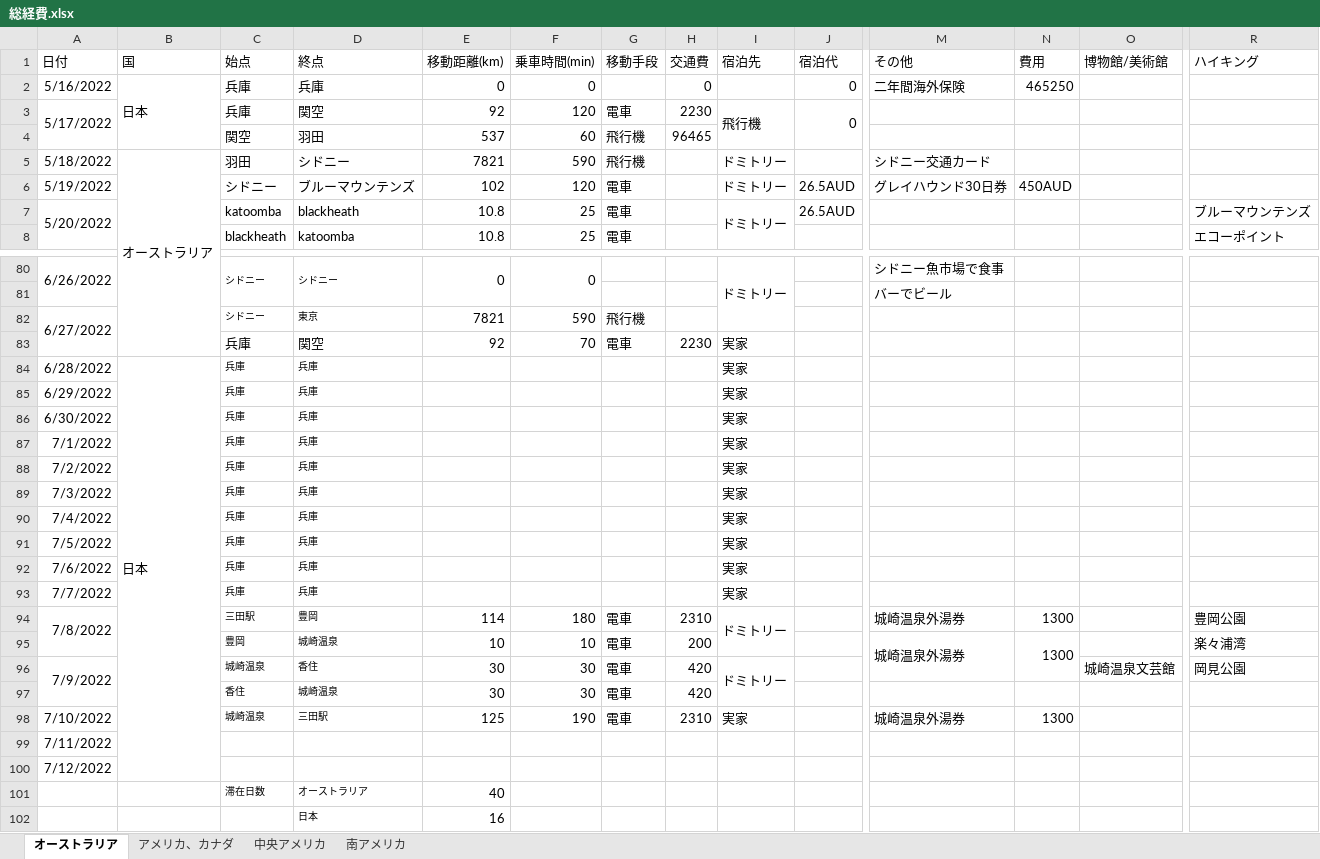
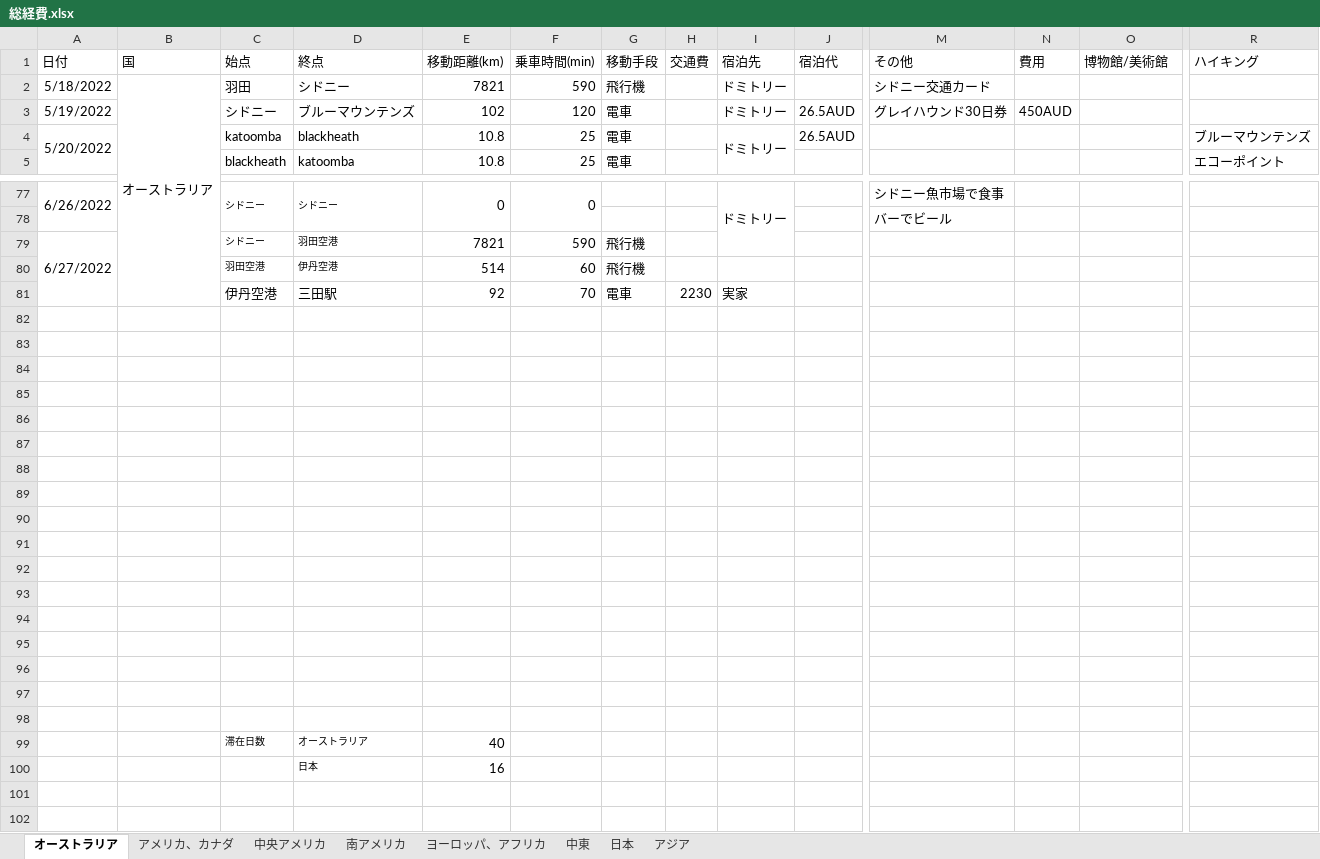
Before and after one commit to yomai-hiyashidewa/WorldTravelingLogger, an Excel workbook: documents/japanese/総経費.xlsx, sheet オーストラリア, drawn as a sheet; only a part is shown, gaps mark what is left out; values as stored, in another font and other column widths than the file's, no borders; removed rows and columns are numbered as before the commit, all else as after; rows hold the shown columns only; the diff names each change by its address in the sheet, - before the commit and + after, or states it on an @@ line.

```diff
--- a/documents/japanese/総経費.xlsx (sheet オーストラリア)
+++ b/documents/japanese/総経費.xlsx (sheet オーストラリア)
+sheet tab: ヨーロッパ、アフリカ
+sheet tab: 中東
+sheet tab: 日本
+sheet tab: アジア
-row 2: 5/16/2022 | 日本 | 兵庫 | 兵庫 | 0 | 0 |  | 0 |  | 0 | 二年間海外保険 | 465250
-row 3: 5/17/2022 |  | 兵庫 | 関空 | 92 | 120 | 電車 | 2230 | 飛行機 | 0
-row 4:  |  | 関空 | 羽田 | 537 | 60 | 飛行機 | 96465
-D79 (終点): 東京
+D79 (終点): 羽田空港
+row 80:  |  | 羽田空港 | 伊丹空港 | 514 | 60 | 飛行機
-C81 (始点): 兵庫
+C81 (始点): 伊丹空港
-D81 (終点): 関空
+D81 (終点): 三田駅
-row 82: 6/28/2022 | 日本 | 兵庫 | 兵庫 |  |  |  |  | 実家
+row 82: (empty)
-B84:B100 merged
-row 83: 6/29/2022 |  | 兵庫 | 兵庫 |  |  |  |  | 実家
+row 83: (empty)
-row 84: 6/30/2022 |  | 兵庫 | 兵庫 |  |  |  |  | 実家
+row 84: (empty)
-row 85: 7/1/2022 |  | 兵庫 | 兵庫 |  |  |  |  | 実家
+row 85: (empty)
-row 86: 7/2/2022 |  | 兵庫 | 兵庫 |  |  |  |  | 実家
+row 86: (empty)
-row 87: 7/3/2022 |  | 兵庫 | 兵庫 |  |  |  |  | 実家
+row 87: (empty)
-row 88: 7/4/2022 |  | 兵庫 | 兵庫 |  |  |  |  | 実家
+row 88: (empty)
-row 89: 7/5/2022 |  | 兵庫 | 兵庫 |  |  |  |  | 実家
+row 89: (empty)
-row 90: 7/6/2022 |  | 兵庫 | 兵庫 |  |  |  |  | 実家
+row 90: (empty)
-row 91: 7/7/2022 |  | 兵庫 | 兵庫 |  |  |  |  | 実家
+row 91: (empty)
-row 92: 7/8/2022 |  | 三田駅 | 豊岡 | 114 | 180 | 電車 | 2310 | ドミトリー |  | 城崎温泉外湯券 | 1300 |  | 豊岡公園
+row 92: (empty)
-A94:A95 merged
-I94:I95 merged
-row 93:  |  | 豊岡 | 城崎温泉 | 10 | 10 | 電車 | 200 |  |  | 城崎温泉外湯券 | 1300 |  | 楽々浦湾
+row 93: (empty)
-M95:M96 merged
-N95:N96 merged
-row 94: 7/9/2022 |  | 城崎温泉 | 香住 | 30 | 30 | 電車 | 420 | ドミトリー |  |  |  | 城崎温泉文芸館 | 岡見公園
+row 94: (empty)
-A96:A97 merged
-I96:I97 merged
-row 95:  |  | 香住 | 城崎温泉 | 30 | 30 | 電車 | 420
+row 95: (empty)
-row 96: 7/10/2022 |  | 城崎温泉 | 三田駅 | 125 | 190 | 電車 | 2310 | 実家 |  | 城崎温泉外湯券 | 1300
+row 96: (empty)
-A97 (日付): 7/11/2022
+A97 (日付): (empty)
-A98 (日付): 7/12/2022
+A98 (日付): (empty)
```
Also changed, not shown: sheet 南アメリカ.
